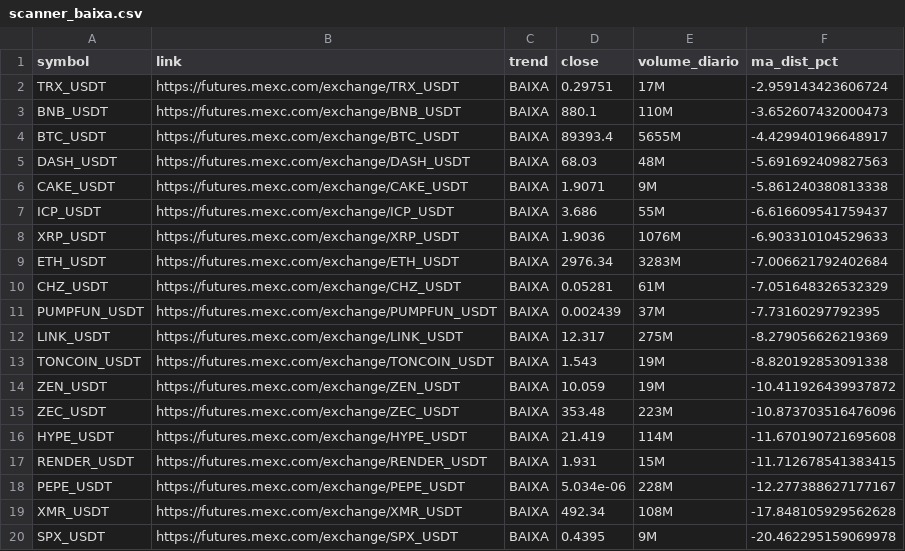
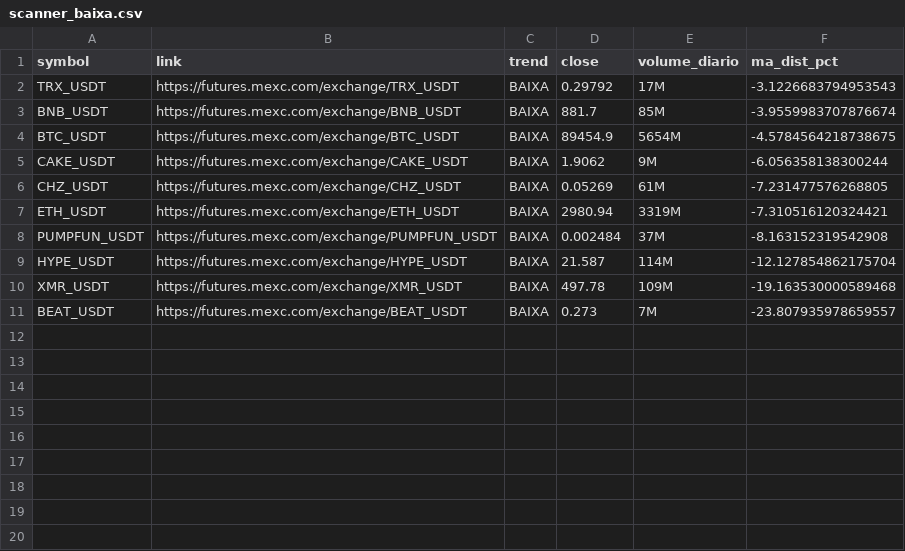
Before and after one commit to gabrielmachadogh/scanner-perps2, a CSV file: results/scanner_baixa.csv, drawn as a sheet.

```diff
--- a/results/scanner_baixa.csv
+++ b/results/scanner_baixa.csv
@@ -1,20 +1,11 @@
 symbol,link,trend,close,volume_diario,ma_dist_pct
-TRX_USDT,https://futures.mexc.com/exchange/TRX_USDT,BAIXA,0.29751,17M,-2.959143423606724
-BNB_USDT,https://futures.mexc.com/exchange/BNB_USDT,BAIXA,880.1,110M,-3.652607432000473
-BTC_USDT,https://futures.mexc.com/exchange/BTC_USDT,BAIXA,89393.4,5655M,-4.429940196648917
-DASH_USDT,https://futures.mexc.com/exchange/DASH_USDT,BAIXA,68.03,48M,-5.691692409827563
-CAKE_USDT,https://futures.mexc.com/exchange/CAKE_USDT,BAIXA,1.9071,9M,-5.861240380813338
-ICP_USDT,https://futures.mexc.com/exchange/ICP_USDT,BAIXA,3.686,55M,-6.616609541759437
-XRP_USDT,https://futures.mexc.com/exchange/XRP_USDT,BAIXA,1.9036,1076M,-6.903310104529633
-ETH_USDT,https://futures.mexc.com/exchange/ETH_USDT,BAIXA,2976.34,3283M,-7.006621792402684
-CHZ_USDT,https://futures.mexc.com/exchange/CHZ_USDT,BAIXA,0.05281,61M,-7.051648326532329
-PUMPFUN_USDT,https://futures.mexc.com/exchange/PUMPFUN_USDT,BAIXA,0.002439,37M,-7.73160297792395
-LINK_USDT,https://futures.mexc.com/exchange/LINK_USDT,BAIXA,12.317,275M,-8.279056626219369
-TONCOIN_USDT,https://futures.mexc.com/exchange/TONCOIN_USDT,BAIXA,1.543,19M,-8.820192853091338
-ZEN_USDT,https://futures.mexc.com/exchange/ZEN_USDT,BAIXA,10.059,19M,-10.411926439937872
-ZEC_USDT,https://futures.mexc.com/exchange/ZEC_USDT,BAIXA,353.48,223M,-10.873703516476096
-HYPE_USDT,https://futures.mexc.com/exchange/HYPE_USDT,BAIXA,21.419,114M,-11.670190721695608
-RENDER_USDT,https://futures.mexc.com/exchange/RENDER_USDT,BAIXA,1.931,15M,-11.712678541383415
-PEPE_USDT,https://futures.mexc.com/exchange/PEPE_USDT,BAIXA,5.034e-06,228M,-12.277388627177167
-XMR_USDT,https://futures.mexc.com/exchange/XMR_USDT,BAIXA,492.34,108M,-17.848105929562628
-SPX_USDT,https://futures.mexc.com/exchange/SPX_USDT,BAIXA,0.4395,9M,-20.462295159069978
+TRX_USDT,https://futures.mexc.com/exchange/TRX_USDT,BAIXA,0.29792,17M,-3.1226683794953543
+BNB_USDT,https://futures.mexc.com/exchange/BNB_USDT,BAIXA,881.7,85M,-3.9559983707876674
+BTC_USDT,https://futures.mexc.com/exchange/BTC_USDT,BAIXA,89454.9,5654M,-4.5784564218738675
+CAKE_USDT,https://futures.mexc.com/exchange/CAKE_USDT,BAIXA,1.9062,9M,-6.056358138300244
+CHZ_USDT,https://futures.mexc.com/exchange/CHZ_USDT,BAIXA,0.05269,61M,-7.231477576268805
+ETH_USDT,https://futures.mexc.com/exchange/ETH_USDT,BAIXA,2980.94,3319M,-7.310516120324421
+PUMPFUN_USDT,https://futures.mexc.com/exchange/PUMPFUN_USDT,BAIXA,0.002484,37M,-8.163152319542908
+HYPE_USDT,https://futures.mexc.com/exchange/HYPE_USDT,BAIXA,21.587,114M,-12.127854862175704
+XMR_USDT,https://futures.mexc.com/exchange/XMR_USDT,BAIXA,497.78,109M,-19.163530000589468
+BEAT_USDT,https://futures.mexc.com/exchange/BEAT_USDT,BAIXA,0.273,7M,-23.807935978659557
```
Also changed, not shown: results/scanner_alta.csv, results/scanner_resultado_completo.csv, 3 other files.
